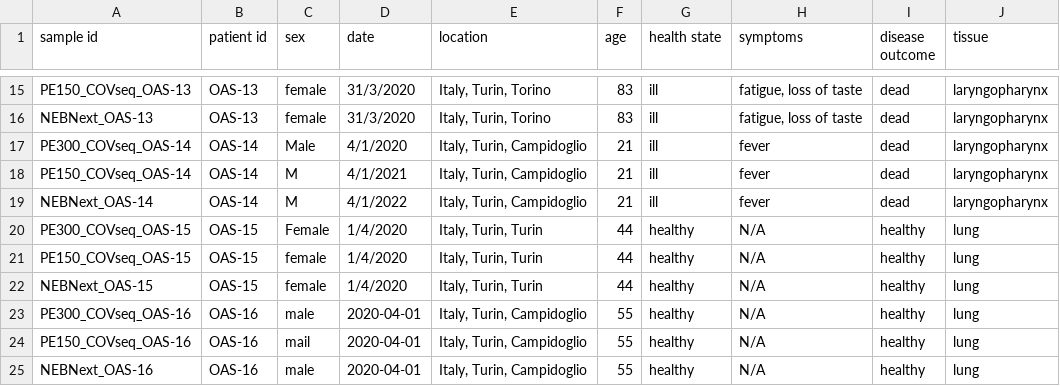
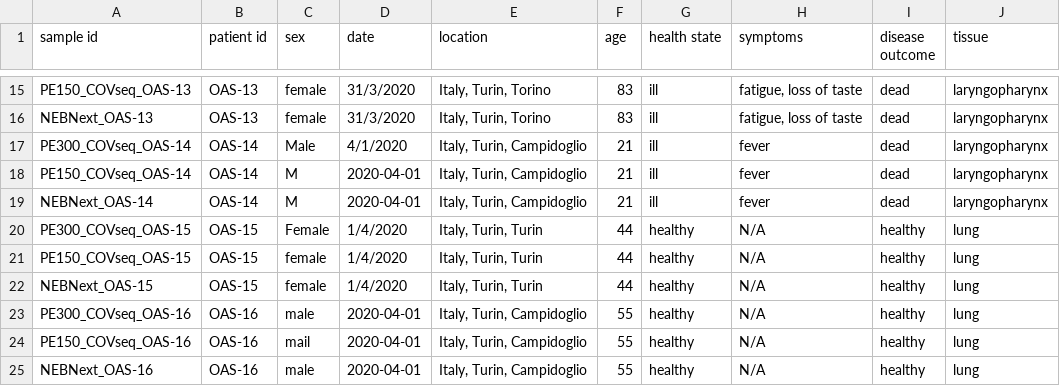
Before and after one commit to ahober/experiment, a CSV file: sample_metadata_lesson.csv, drawn as a sheet; only a part is shown, gaps mark what is left out.

Commit message:
corrected date entries on line 18 and 19

```diff
--- a/sample_metadata_lesson.csv
+++ b/sample_metadata_lesson.csv
@@ -17,4 +17,4 @@ NEBNext_OAS-13,OAS-13,female,31/3/2020,"Italy, Turin, Torino",83,ill,"fatigue, l
 PE300_COVseq_OAS-14,OAS-14,Male,4/1/2020,"Italy, Turin, Campidoglio",21,ill,fever,dead,laryngopharynx
-PE150_COVseq_OAS-14,OAS-14,M,4/1/2021,"Italy, Turin, Campidoglio",21,ill,fever,dead,laryngopharynx
-NEBNext_OAS-14,OAS-14,M,4/1/2022,"Italy, Turin, Campidoglio",21,ill,fever,dead,laryngopharynx
+PE150_COVseq_OAS-14,OAS-14,M,2020-04-01,"Italy, Turin, Campidoglio",21,ill,fever,dead,laryngopharynx
+NEBNext_OAS-14,OAS-14,M,2020-04-01,"Italy, Turin, Campidoglio",21,ill,fever,dead,laryngopharynx
 PE300_COVseq_OAS-15,OAS-15,Female,1/4/2020,"Italy, Turin, Turin",44,healthy,N/A,healthy,lung
```
